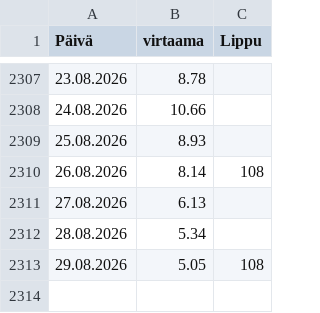
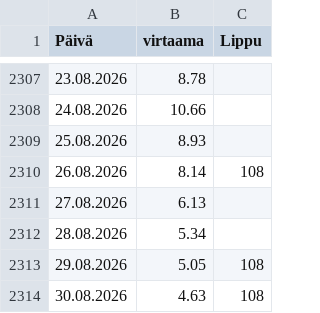
Before and after one commit to AapeliNevala/pikkukoski_water_quality_prediction, a CSV file: data/virtaama.csv, drawn as a sheet; only a part is shown, gaps mark what is left out.

```diff
--- a/data/virtaama.csv
+++ b/data/virtaama.csv
@@ -2313 +2313,2 @@ Päivä;virtaama;Lippu
 29.08.2026;5.05;108
+30.08.2026;4.63;108
```
Also changed, not shown: data/sademaarat.csv, output/predictions.csv, 1 other file.
